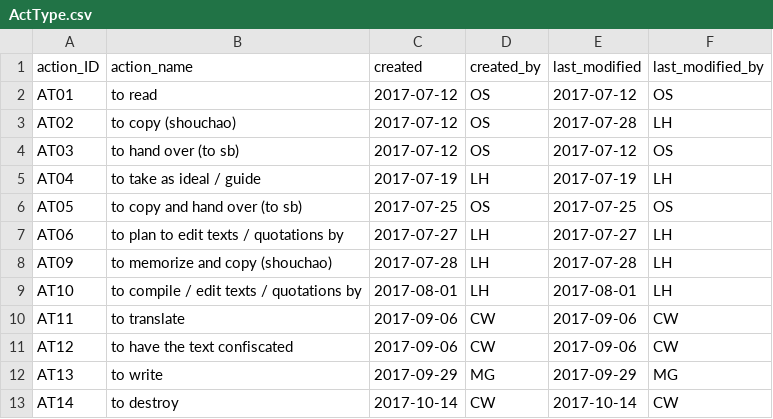
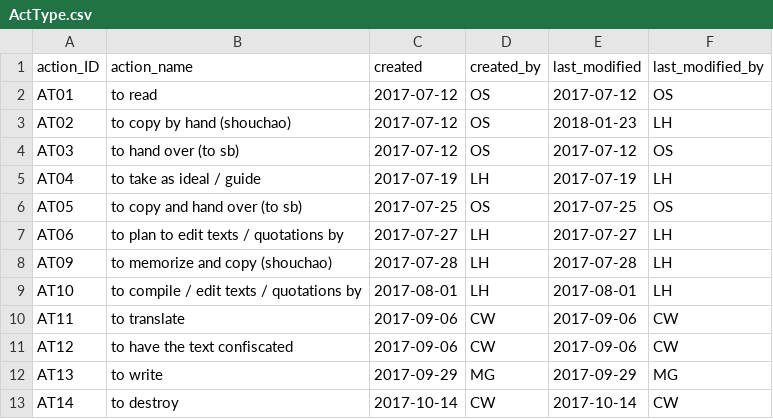
Before and after one commit to readchina/ReadAct, a CSV file: data/ActType.csv, drawn as a sheet.

Commit message:
ActTypes changes (#173)
* ActTypes changes

* copy by hand

```diff
--- a/data/ActType.csv
+++ b/data/ActType.csv
@@ -2,3 +2,3 @@ action_ID,action_name,created,created_by,last_modified,last_modified_by
 AT01,to read,2017-07-12,OS,2017-07-12,OS
-AT02,to copy (shouchao),2017-07-12,OS,2017-07-28,LH
+AT02,to copy by hand  (shouchao),2017-07-12,OS,2018-01-23,LH
 AT03,to hand over (to sb),2017-07-12,OS,2017-07-12,OS
```
Also changed, not shown: 1 other file.
